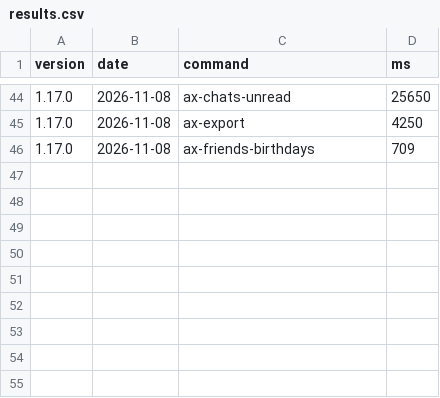
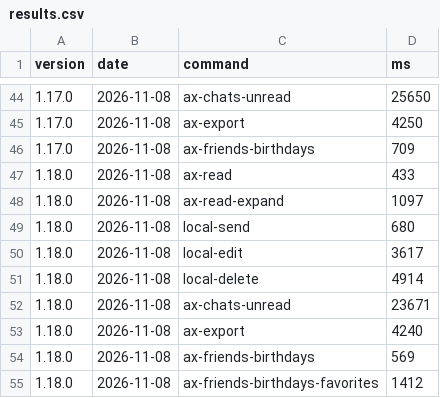
Before and after one commit to JungHoonGhae/openkakao-cli, a CSV file: bench/results.csv, drawn as a sheet; only a part is shown, gaps mark what is left out; the diff names each change by its address in the sheet, - before the commit and + after, or states it on an @@ line.

```diff
--- a/bench/results.csv
+++ b/bench/results.csv
+row 47: 1.18.0 | 2026-11-08 | ax-read | 433
+row 48: 1.18.0 | 2026-11-08 | ax-read-expand | 1097
+row 49: 1.18.0 | 2026-11-08 | local-send | 680
+row 50: 1.18.0 | 2026-11-08 | local-edit | 3617
+row 51: 1.18.0 | 2026-11-08 | local-delete | 4914
+row 52: 1.18.0 | 2026-11-08 | ax-chats-unread | 23671
+row 53: 1.18.0 | 2026-11-08 | ax-export | 4240
+row 54: 1.18.0 | 2026-11-08 | ax-friends-birthdays | 569
+row 55: 1.18.0 | 2026-11-08 | ax-friends-birthdays-favorites | 1412
```
Also changed, not shown: 9 other files.
